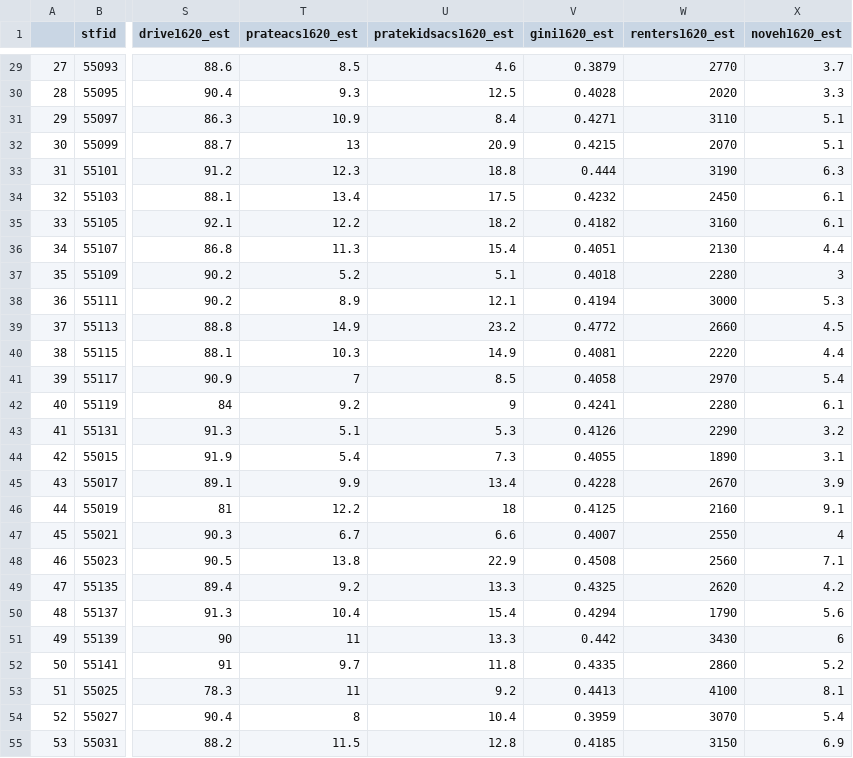
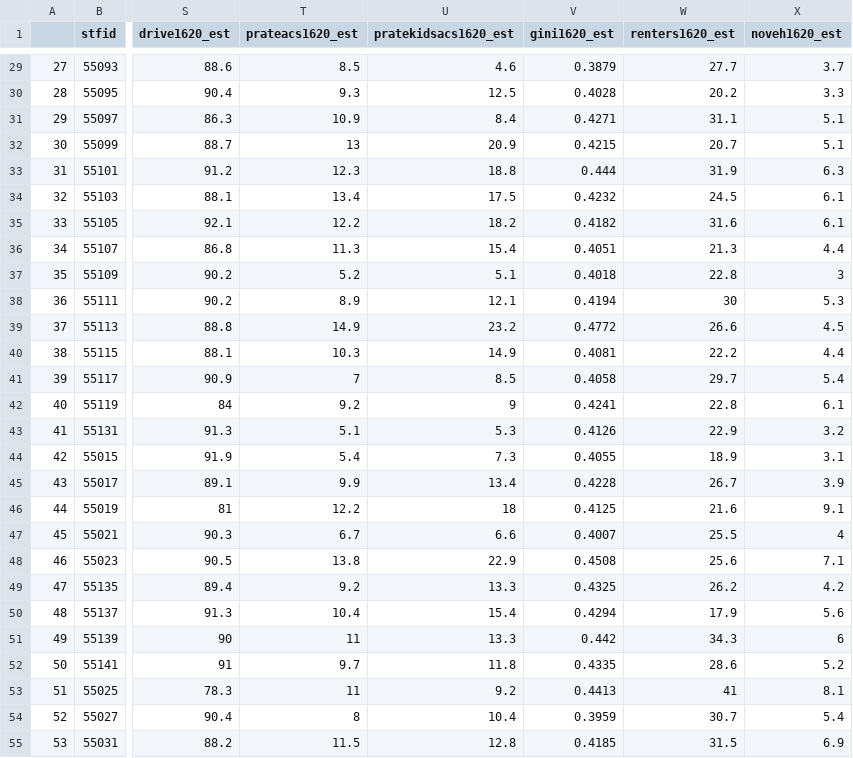
Before and after one commit to Sidrcs/Interactive_Cartography, a CSV file: unit-3/data/wisconsin_counties_data.csv, drawn as a sheet; only a part is shown, gaps mark what is left out; the diff covers the shown part only; the diff names each change by its address in the sheet, - before the commit and + after, or states it on an @@ line.

```diff
--- a/unit-3/data/wisconsin_counties_data.csv
+++ b/unit-3/data/wisconsin_counties_data.csv
-W29 (renters1620_est): 2770
+W29 (renters1620_est): 27.7
-W30 (renters1620_est): 2020
+W30 (renters1620_est): 20.2
-W31 (renters1620_est): 3110
+W31 (renters1620_est): 31.1
-W32 (renters1620_est): 2070
+W32 (renters1620_est): 20.7
-W33 (renters1620_est): 3190
+W33 (renters1620_est): 31.9
-W34 (renters1620_est): 2450
+W34 (renters1620_est): 24.5
-W35 (renters1620_est): 3160
+W35 (renters1620_est): 31.6
-W36 (renters1620_est): 2130
+W36 (renters1620_est): 21.3
-W37 (renters1620_est): 2280
+W37 (renters1620_est): 22.8
-W38 (renters1620_est): 3000
+W38 (renters1620_est): 30
-W39 (renters1620_est): 2660
+W39 (renters1620_est): 26.6
-W40 (renters1620_est): 2220
+W40 (renters1620_est): 22.2
-W41 (renters1620_est): 2970
+W41 (renters1620_est): 29.7
-W42 (renters1620_est): 2280
+W42 (renters1620_est): 22.8
-W43 (renters1620_est): 2290
+W43 (renters1620_est): 22.9
-W44 (renters1620_est): 1890
+W44 (renters1620_est): 18.9
-W45 (renters1620_est): 2670
+W45 (renters1620_est): 26.7
-W46 (renters1620_est): 2160
+W46 (renters1620_est): 21.6
-W47 (renters1620_est): 2550
+W47 (renters1620_est): 25.5
-W48 (renters1620_est): 2560
+W48 (renters1620_est): 25.6
-W49 (renters1620_est): 2620
+W49 (renters1620_est): 26.2
-W50 (renters1620_est): 1790
+W50 (renters1620_est): 17.9
-W51 (renters1620_est): 3430
+W51 (renters1620_est): 34.3
-W52 (renters1620_est): 2860
+W52 (renters1620_est): 28.6
-W53 (renters1620_est): 4100
+W53 (renters1620_est): 41
-W54 (renters1620_est): 3070
+W54 (renters1620_est): 30.7
-W55 (renters1620_est): 3150
+W55 (renters1620_est): 31.5
```
Also changed, not shown: 45 edited cells elsewhere in this file, 3 other files.
